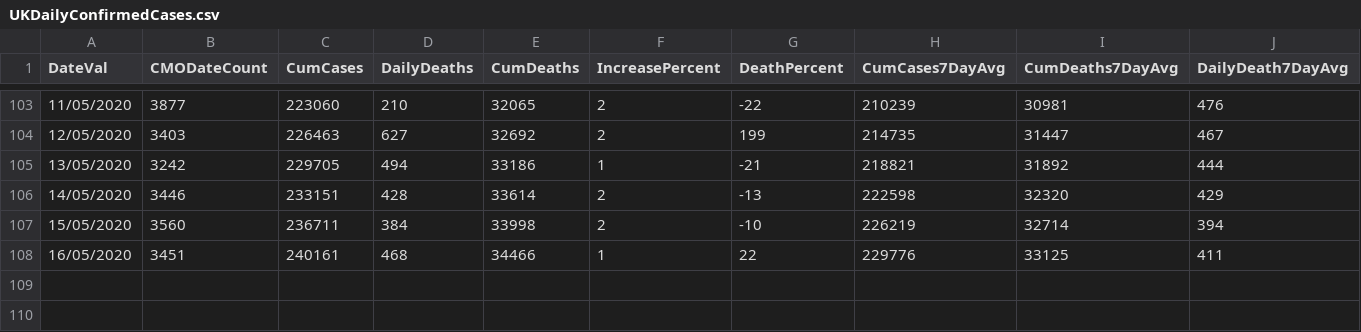
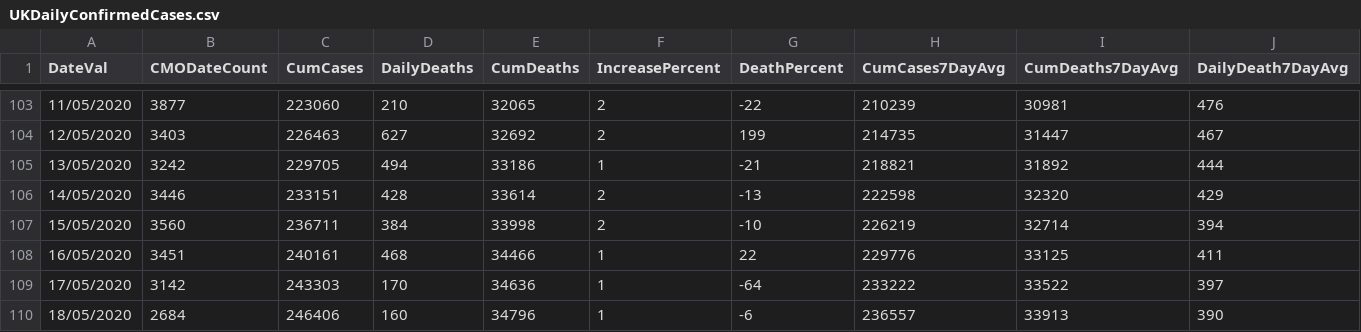
Before and after one commit to noahberhe/COVID-19, a CSV file: data/UKDailyConfirmedCases.csv, drawn as a sheet; only a part is shown, gaps mark what is left out; rows hold the shown columns only; the diff names each change by its address in the sheet, - before the commit and + after, or states it on an @@ line.

```diff
--- a/data/UKDailyConfirmedCases.csv
+++ b/data/UKDailyConfirmedCases.csv
+row 109: 17/05/2020 | 3142 | 243303 | 170 | 34636 | 1 | -64 | 233222 | 33522 | 397
+row 110: 18/05/2020 | 2684 | 246406 | 160 | 34796 | 1 | -6 | 236557 | 33913 | 390
```
Also changed, not shown: 2 other files.
